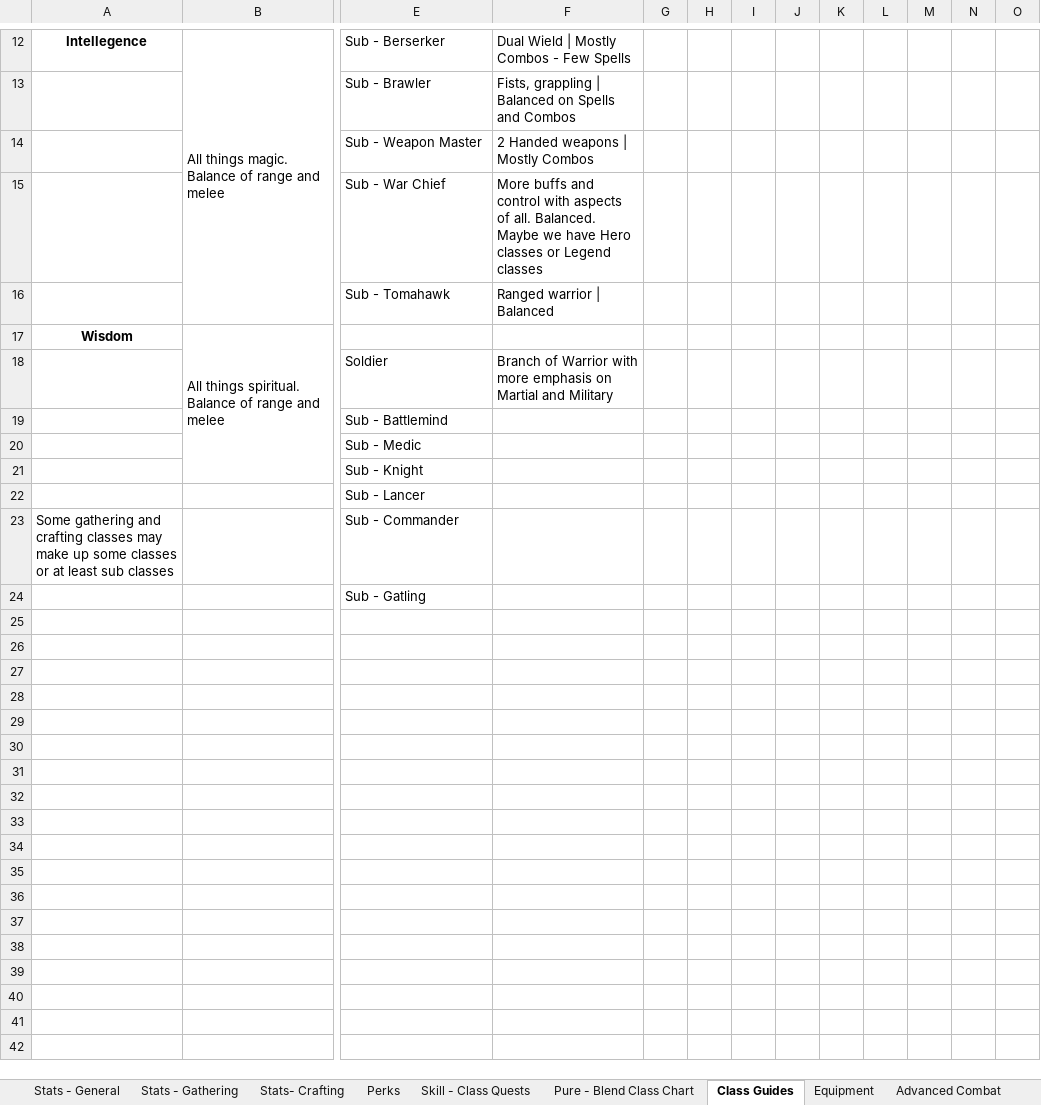
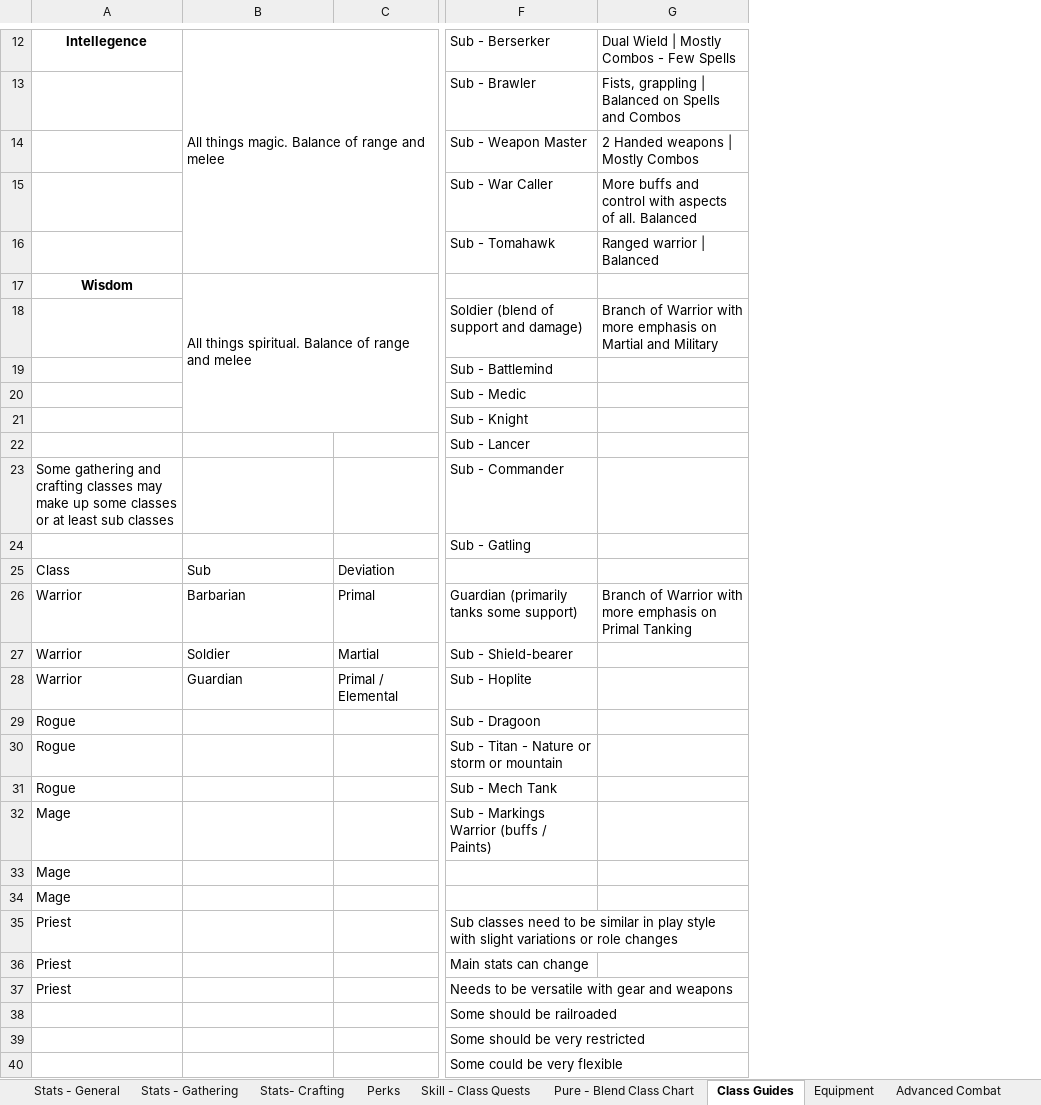
Before and after one commit to TwiceBorn2012/Public-Projects, an Excel workbook: Game Theory.xlsx, sheet Class Guides, drawn as a sheet; only a part is shown, gaps mark what is left out; values as stored, in another font and other column widths than the file's, no borders; removed rows and columns are numbered as before the commit, all else as after; rows hold the shown columns only; the diff covers the shown part only; the diff names each change by its address in the sheet, - before the commit and + after, or states it on an @@ line.

```diff
--- a/Game Theory.xlsx (sheet Class Guides)
+++ b/Game Theory.xlsx (sheet Class Guides)
+column C, empty
-column G, empty
-column H, empty
-column I, empty
-column J, empty
-column K, empty
-column L, empty
-column M, empty
-column N, empty
-column O, empty
-F15: Sub - War Chief
+F15: Sub - War Caller
-G15: …of all. Balanced. Maybe we have Hero classes or Legend classes
+G15: …of all. Balanced
-F18: Soldier
+F18: Soldier (blend of support and damage)
+row 25: Class | Sub | Deviation
+row 26: Warrior | Barbarian | Primal | Guardian (primarily tanks some support) | Branch of Warrior with more emphasis on Primal Tanking
+row 27: Warrior | Soldier | Martial | Sub - Shield-bearer
+row 28: Warrior | Guardian | Primal / Elemental | Sub - Hoplite
+row 29: Rogue |  |  | Sub - Dragoon
+row 30: Rogue |  |  | Sub - Titan - Nature or storm or mountain
+row 31: Rogue |  |  | Sub - Mech Tank
+row 32: Mage |  |  | Sub - Markings Warrior (buffs / Paints)
+row 33: Mage
+row 34: Mage
+row 35: Priest |  |  | Sub classes need to be similar in play style with slight variations or role changes
+row 36: Priest |  |  | Main stats can change
+row 37: Priest |  |  | Needs to be versatile with gear and weapons
+row 38:  |  |  | Some should be railroaded
+row 39:  |  |  | Some should be very restricted
+row 40:  |  |  | Some could be very flexible
```
Also changed, not shown: 4 added rows, 4 removed rows and 4 edited cells elsewhere in this sheet, sheet Pure - Blend Class Chart, sheet Checklist.
